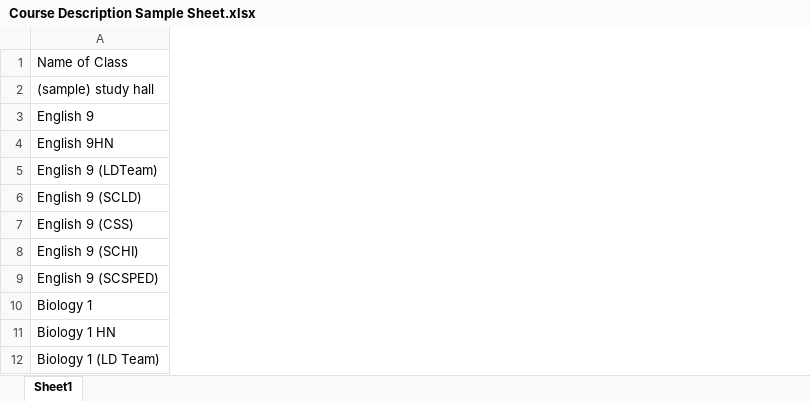
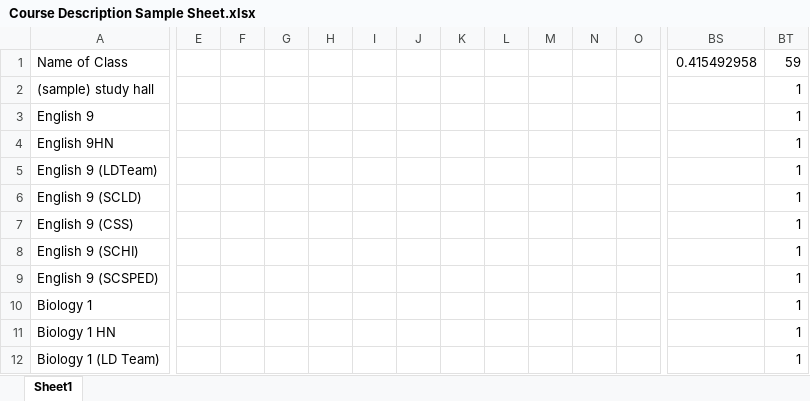
Before and after one commit to sol0wingpixy/Poole-Shedoole, an Excel workbook: Course Description Sample Sheet.xlsx, sheet Sheet1, drawn as a sheet; only a part is shown, gaps mark what is left out; values as stored, in another font and other column widths than the file's, no borders; the diff covers the shown part only; the diff names each change by its address in the sheet, - before the commit and + after, or states it on an @@ line.

Commit message:
NUMBERS!

```diff
--- a/Course Description Sample Sheet.xlsx (sheet Sheet1)
+++ b/Course Description Sample Sheet.xlsx (sheet Sheet1)
+column E, empty
+column F, empty
+column G, empty
+column H, empty
+column I, empty
+column J, empty
+column K, empty
+column L, empty
+column M, empty
+column N, empty
+column O, empty
+column BS, row 1: 0.415492958
+column BT, rows 1-12: 59 | 1 | 1 | 1 | 1 | 1 | 1 | 1 | 1 | 1 | 1 | 1
```
Also changed, not shown: 26 added rows and 55 added columns elsewhere in this sheet.
